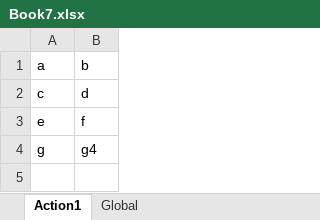
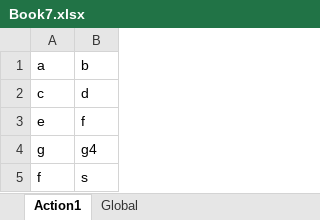
Before and after one commit to nissimshitrit/UftTests, an Excel workbook: DataTables/Book7.xlsx, sheet Action1, drawn as a sheet; values as stored, in another font and other column widths than the file's, no borders; the diff names each change by its address in the sheet, - before the commit and + after, or states it on an @@ line.

Commit message:
adsasd

```diff
--- a/DataTables/Book7.xlsx (sheet Action1)
+++ b/DataTables/Book7.xlsx (sheet Action1)
+row 5: f | s
```
